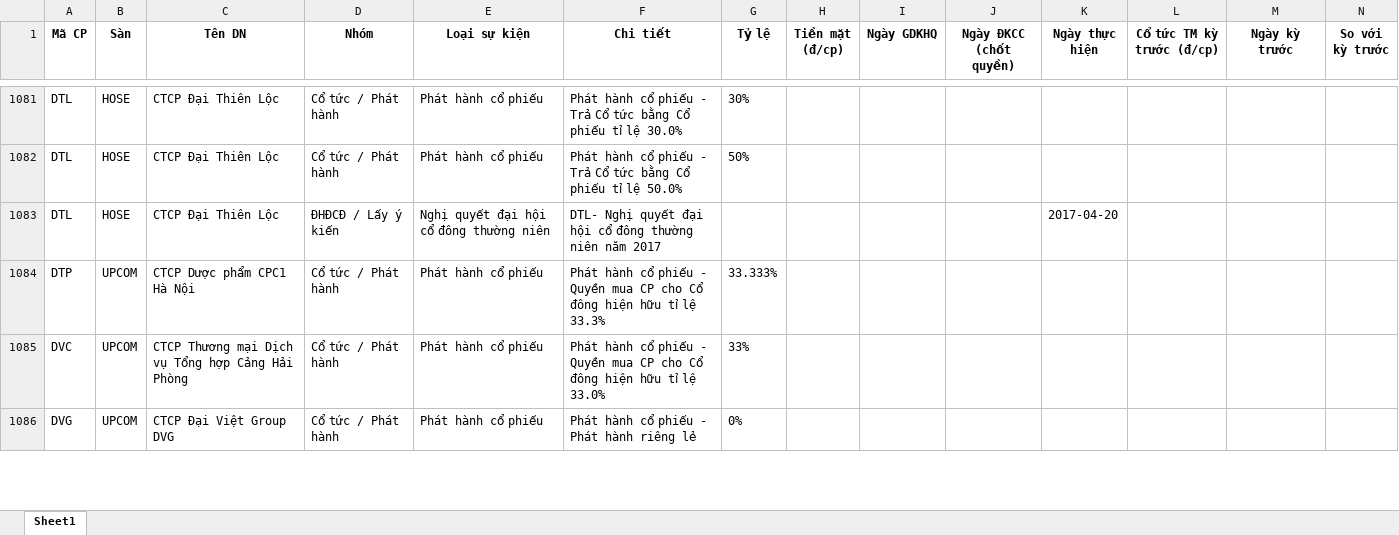
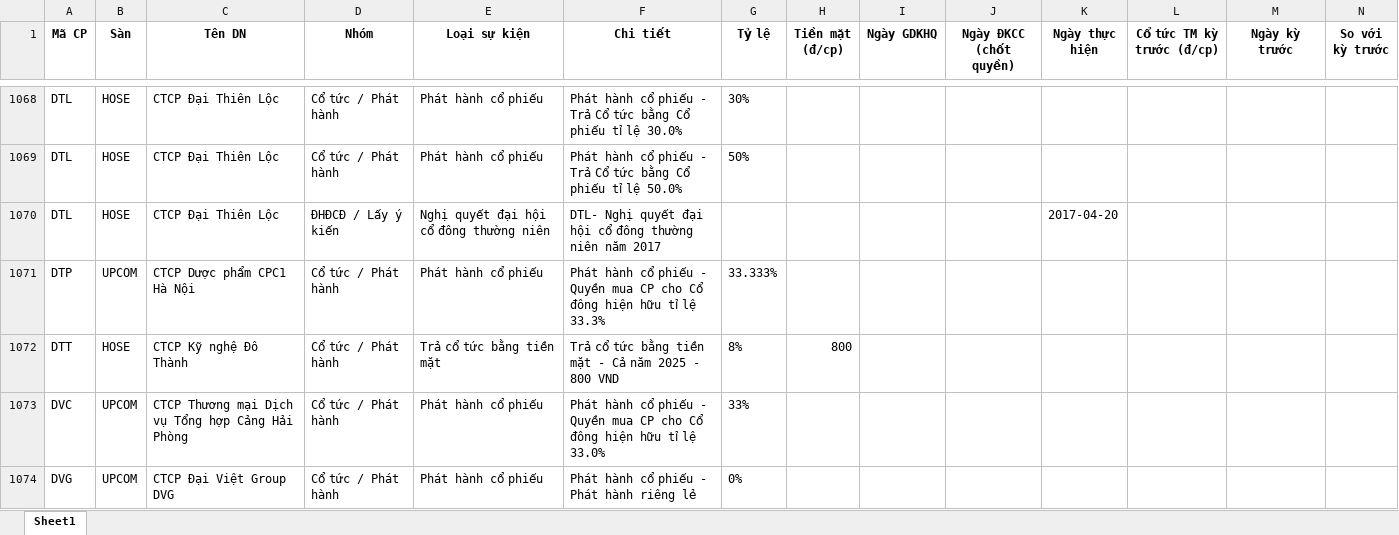
Before and after one commit to thanhungtrang2508-collab/TNKB, an Excel workbook: data/lich_su_kien.xlsx, sheet Sheet1, drawn as a sheet; only a part is shown, gaps mark what is left out; values as stored, in another font and other column widths than the file's, no borders; the diff covers the shown part only; the diff names each change by its address in the sheet, - before the commit and + after, or states it on an @@ line.

```diff
--- a/data/lich_su_kien.xlsx (sheet Sheet1)
+++ b/data/lich_su_kien.xlsx (sheet Sheet1)
+row 1072: DTT | HOSE | CTCP Kỹ nghệ Đô Thành | Cổ tức / Phát hành | Trả cổ tức bằng tiền mặt | Trả cổ tức bằng tiền mặt - Cả năm 2025 - 800 VND | 8% | 800
```
Also changed, not shown: 11 added rows, 21 removed rows, 1 moved row and 10 edited cells elsewhere in this sheet, 3 other files.
